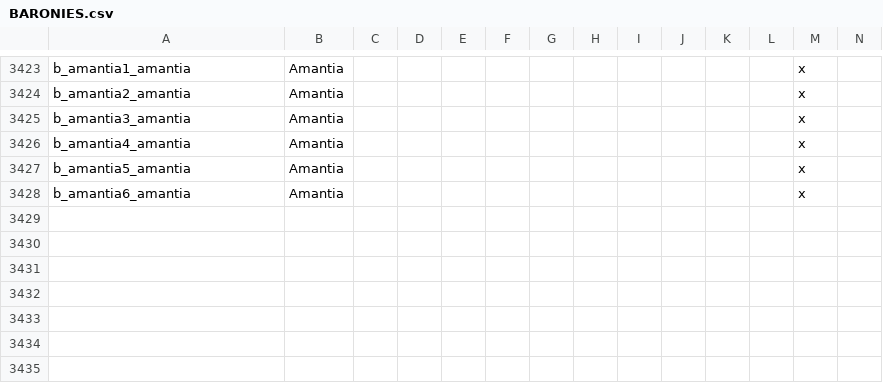
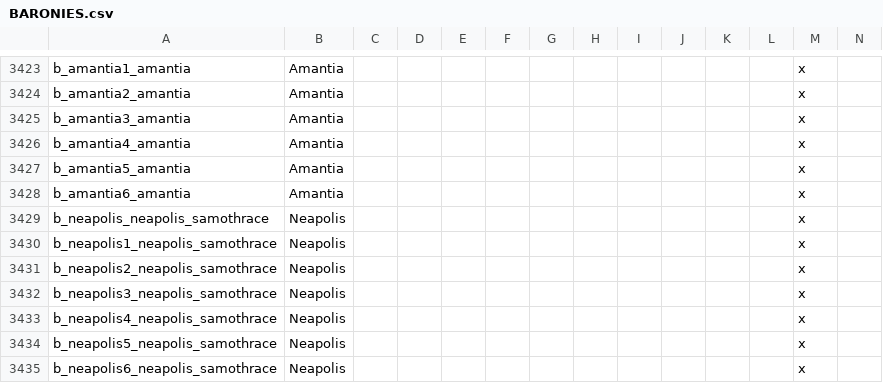
Before and after one commit to tannerflick4/Diadochi-Kings-Revival, a CSV file: localisation/BARONIES.csv, drawn as a sheet; only a part is shown, gaps mark what is left out; rows hold the shown columns only; the diff names each change by its address in the sheet, - before the commit and + after, or states it on an @@ line.

Commit message:
Neapolis Samothrace info + Rhodope split + fixes

```diff
--- a/localisation/BARONIES.csv
+++ b/localisation/BARONIES.csv
+row 3429: b_neapolis_neapolis_samothrace | Neapolis |  |  |  |  |  |  |  |  |  |  | x
+row 3430: b_neapolis1_neapolis_samothrace | Neapolis |  |  |  |  |  |  |  |  |  |  | x
+row 3431: b_neapolis2_neapolis_samothrace | Neapolis |  |  |  |  |  |  |  |  |  |  | x
+row 3432: b_neapolis3_neapolis_samothrace | Neapolis |  |  |  |  |  |  |  |  |  |  | x
+row 3433: b_neapolis4_neapolis_samothrace | Neapolis |  |  |  |  |  |  |  |  |  |  | x
+row 3434: b_neapolis5_neapolis_samothrace | Neapolis |  |  |  |  |  |  |  |  |  |  | x
+row 3435: b_neapolis6_neapolis_samothrace | Neapolis |  |  |  |  |  |  |  |  |  |  | x
```
Also changed, not shown: localisation/DUCHIES.csv, 7 other files.
